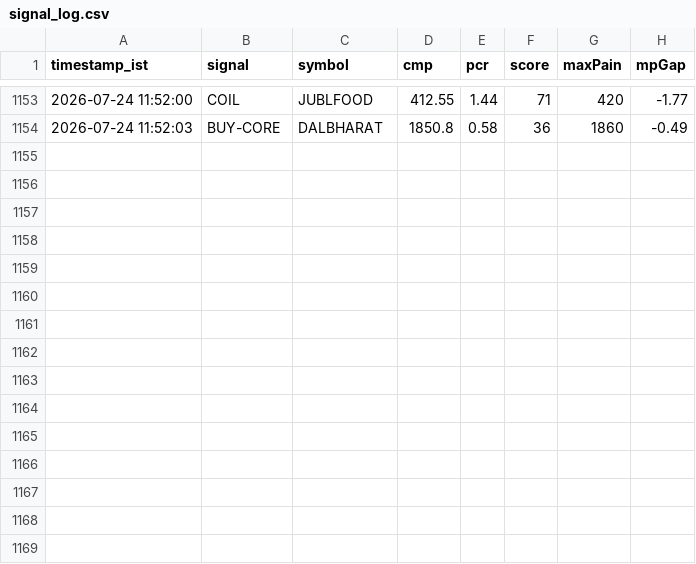
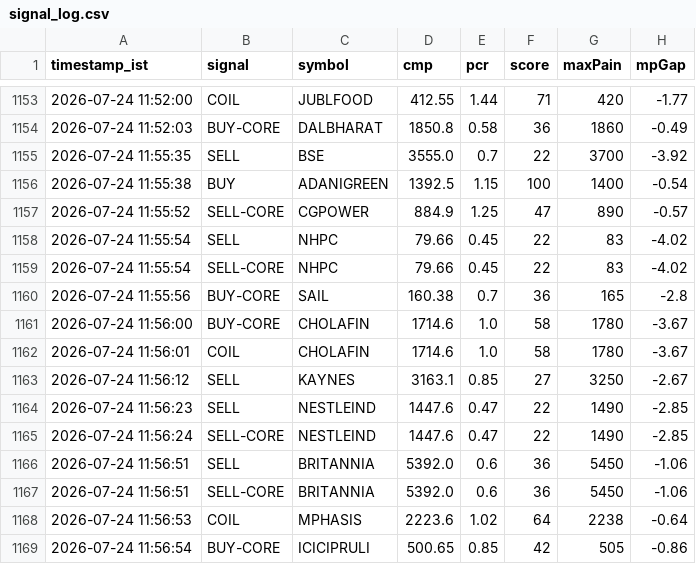
Before and after one commit to sisir6685/nse-alert-bot, a CSV file: signal_log.csv, drawn as a sheet; only a part is shown, gaps mark what is left out; the diff names each change by its address in the sheet, - before the commit and + after, or states it on an @@ line.

```diff
--- a/signal_log.csv
+++ b/signal_log.csv
+row 1155: 2026-07-24 11:55:35 | SELL | BSE | 3555.0 | 0.7 | 22 | 3700 | -3.92
+row 1156: 2026-07-24 11:55:38 | BUY | ADANIGREEN | 1392.5 | 1.15 | 100 | 1400 | -0.54
+row 1157: 2026-07-24 11:55:52 | SELL-CORE | CGPOWER | 884.9 | 1.25 | 47 | 890 | -0.57
+row 1158: 2026-07-24 11:55:54 | SELL | NHPC | 79.66 | 0.45 | 22 | 83 | -4.02
+row 1159: 2026-07-24 11:55:54 | SELL-CORE | NHPC | 79.66 | 0.45 | 22 | 83 | -4.02
+row 1160: 2026-07-24 11:55:56 | BUY-CORE | SAIL | 160.38 | 0.7 | 36 | 165 | -2.8
+row 1161: 2026-07-24 11:56:00 | BUY-CORE | CHOLAFIN | 1714.6 | 1.0 | 58 | 1780 | -3.67
+row 1162: 2026-07-24 11:56:01 | COIL | CHOLAFIN | 1714.6 | 1.0 | 58 | 1780 | -3.67
+row 1163: 2026-07-24 11:56:12 | SELL | KAYNES | 3163.1 | 0.85 | 27 | 3250 | -2.67
+row 1164: 2026-07-24 11:56:23 | SELL | NESTLEIND | 1447.6 | 0.47 | 22 | 1490 | -2.85
+row 1165: 2026-07-24 11:56:24 | SELL-CORE | NESTLEIND | 1447.6 | 0.47 | 22 | 1490 | -2.85
+row 1166: 2026-07-24 11:56:51 | SELL | BRITANNIA | 5392.0 | 0.6 | 36 | 5450 | -1.06
+row 1167: 2026-07-24 11:56:51 | SELL-CORE | BRITANNIA | 5392.0 | 0.6 | 36 | 5450 | -1.06
+row 1168: 2026-07-24 11:56:53 | COIL | MPHASIS | 2223.6 | 1.02 | 64 | 2238 | -0.64
+row 1169: 2026-07-24 11:56:54 | BUY-CORE | ICICIPRULI | 500.65 | 0.85 | 42 | 505 | -0.86
```
Also changed, not shown: 1 other file.
